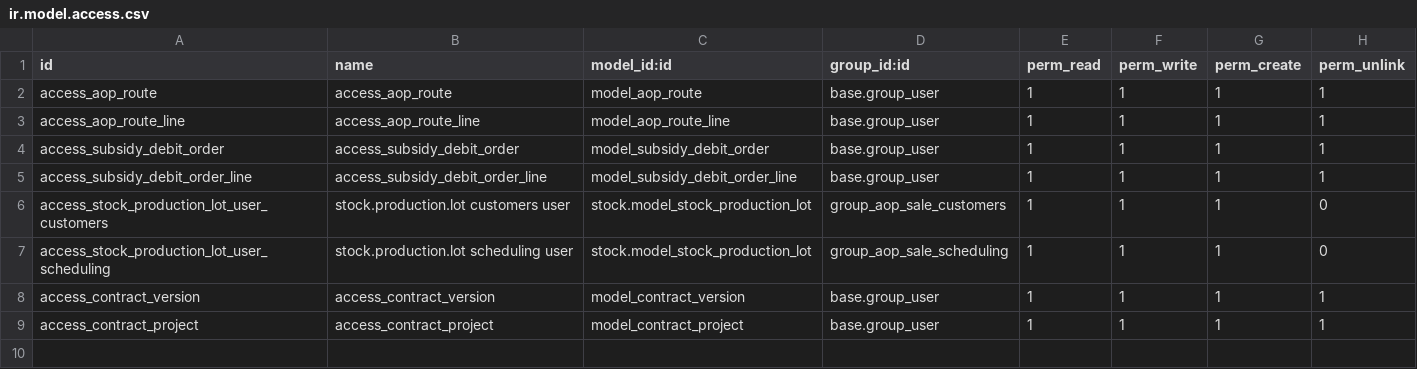
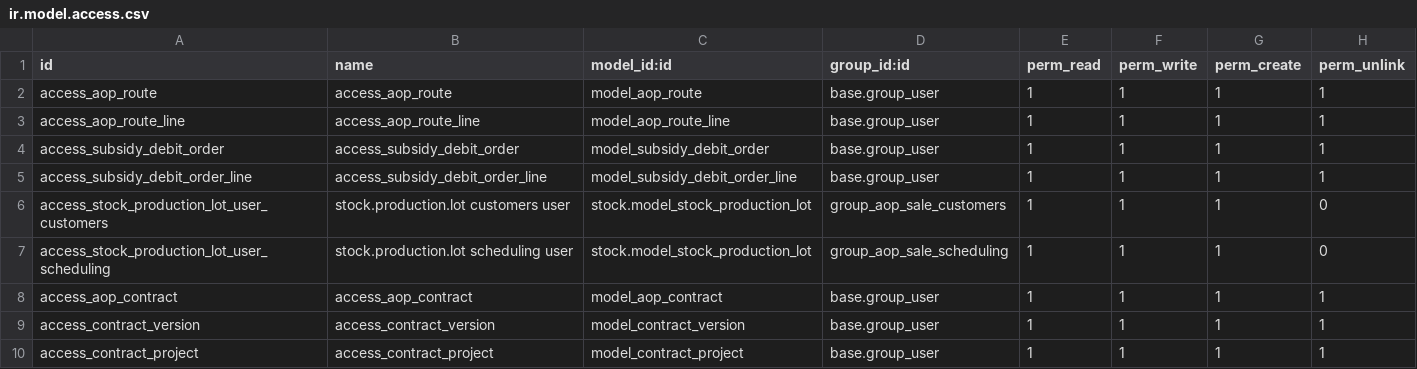
Before and after one commit to id10tttt/aop, a CSV file: aop_sale/security/ir.model.access.csv, drawn as a sheet.

```diff
--- a/aop_sale/security/ir.model.access.csv
+++ b/aop_sale/security/ir.model.access.csv
@@ -7,2 +7,3 @@ access_stock_production_lot_user_customers,stock.production.lot customers user,s
 access_stock_production_lot_user_scheduling,stock.production.lot scheduling user,stock.model_stock_production_lot,group_aop_sale_scheduling,1,1,1,0
+access_aop_contract,access_aop_contract,model_aop_contract,base.group_user,1,1,1,1
 access_contract_version,access_contract_version,model_contract_version,base.group_user,1,1,1,1
```
Also changed, not shown: 5 other files.
